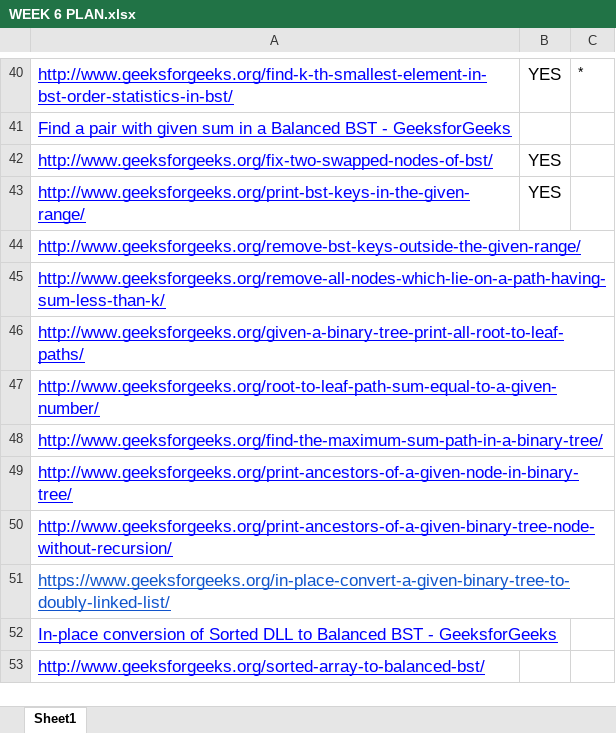
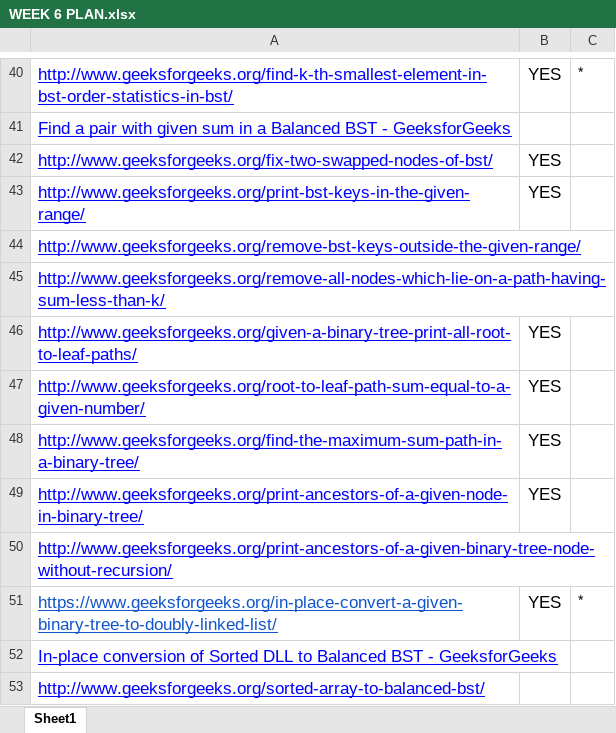
Before and after one commit to yash56244/DSA, an Excel workbook: Week 6/WEEK 6 PLAN.xlsx, sheet Sheet1, drawn as a sheet; only a part is shown, gaps mark what is left out; values as stored, in another font and other column widths than the file's, no borders; the diff names each change by its address in the sheet, - before the commit and + after, or states it on an @@ line.

```diff
--- a/Week 6/WEEK 6 PLAN.xlsx (sheet Sheet1)
+++ b/Week 6/WEEK 6 PLAN.xlsx (sheet Sheet1)
-B46:B49: (empty)
+B46:B49: YES
-B51: (empty)
+B51: YES
-C51: (empty)
+C51: *
```
Also changed, not shown: 3 other files.
